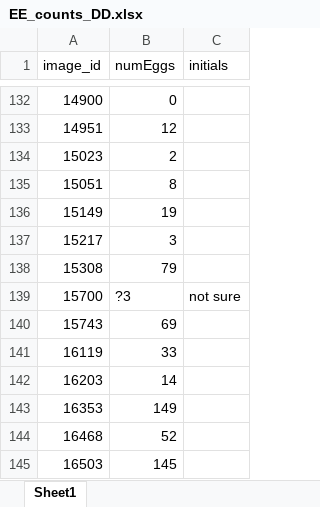
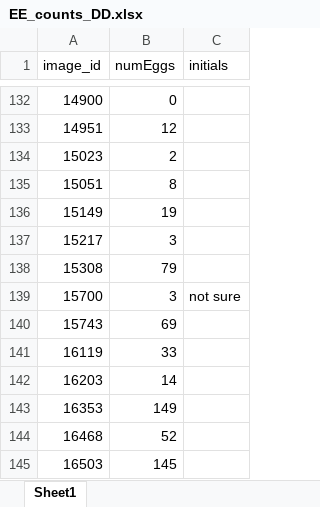
Before and after one commit to nochet/early_experience, an Excel workbook: original/EE_counts_DD.xlsx, sheet Sheet1, drawn as a sheet; only a part is shown, gaps mark what is left out; values as stored, in another font and other column widths than the file's, no borders; the diff names each change by its address in the sheet, - before the commit and + after, or states it on an @@ line.

Commit message:
Check aj2 and dd1 blind counts

```diff
--- a/original/EE_counts_DD.xlsx (sheet Sheet1)
+++ b/original/EE_counts_DD.xlsx (sheet Sheet1)
-B139 (numEggs): ?3
+B139 (numEggs): 3
```
Also changed, not shown: 6 other files.
